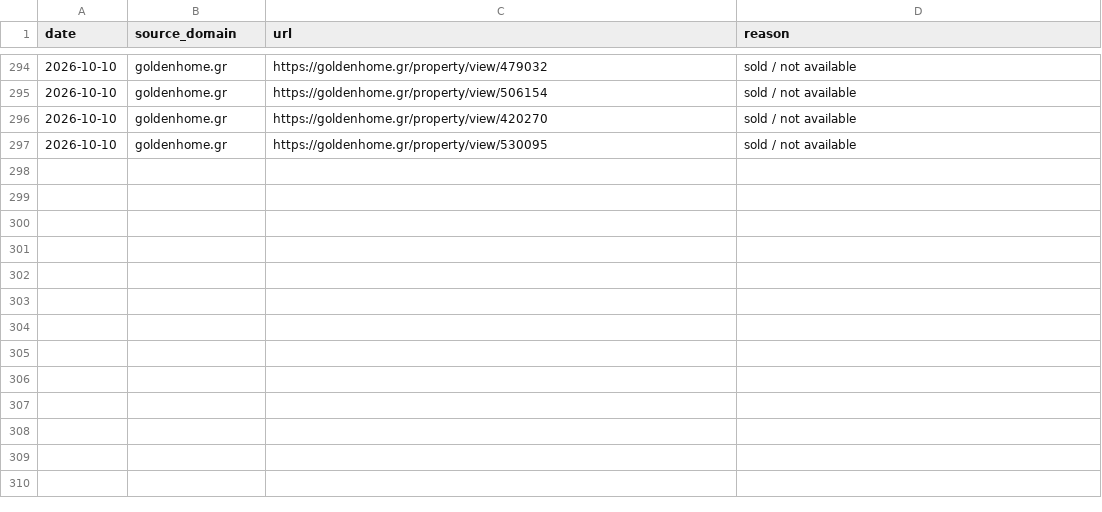
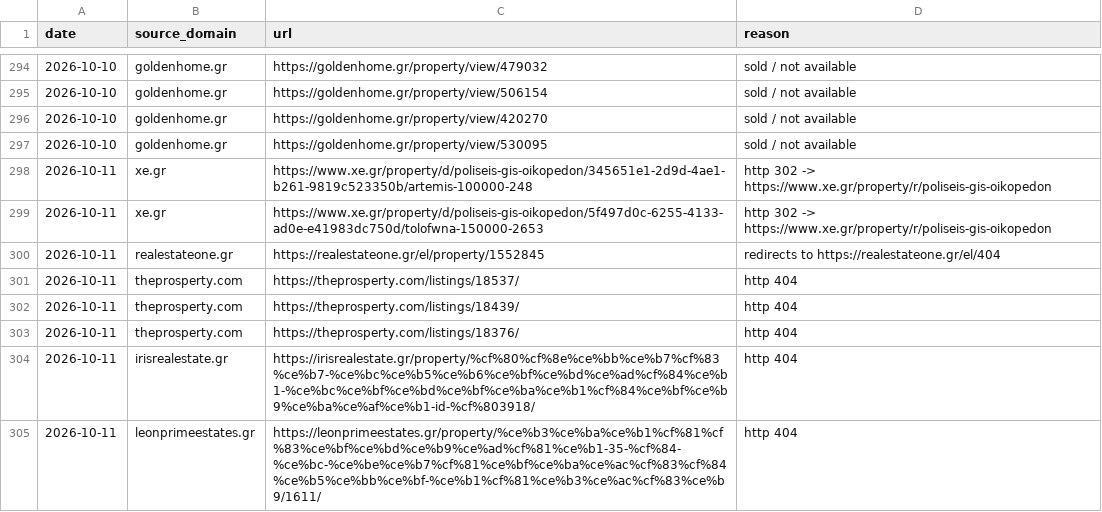
Before and after one commit to jenyshir-eng/Greece-real-estate, a CSV file: cities/athens/data/listings/removed.csv, drawn as a sheet; only a part is shown, gaps mark what is left out; the diff names each change by its address in the sheet, - before the commit and + after, or states it on an @@ line.

```diff
--- a/cities/athens/data/listings/removed.csv
+++ b/cities/athens/data/listings/removed.csv
+row 298: 2026-10-11 | xe.gr | https://www.xe.gr/property/d/poliseis-gis-oikopedon/345651e1-2d9d-4ae1-b261-9819c523350b/artemis-100000-248 | http 302 -> https://www.xe.gr/property/r/poliseis-gis-oikopedon
+row 299: 2026-10-11 | xe.gr | https://www.xe.gr/property/d/poliseis-gis-oikopedon/5f497d0c-6255-4133-ad0e-e41983dc750d/tolofwna-150000-2653 | http 302 -> https://www.xe.gr/property/r/poliseis-gis-oikopedon
+row 300: 2026-10-11 | realestateone.gr | https://realestateone.gr/el/property/1552845 | redirects to https://realestateone.gr/el/404
+row 301: 2026-10-11 | theprosperty.com | https://theprosperty.com/listings/18537/ | http 404
+row 302: 2026-10-11 | theprosperty.com | https://theprosperty.com/listings/18439/ | http 404
+row 303: 2026-10-11 | theprosperty.com | https://theprosperty.com/listings/18376/ | http 404
+row 304: 2026-10-11 | irisrealestate.gr | https://irisrealestate.gr/property/%cf%80%cf%8e%ce%bb%ce%b7%cf%83%ce%b7-%ce%bc%ce%b5%ce%b6%ce%bf%ce%bd%ce%ad%cf%84%ce%b1-%ce%bc%ce%bf%ce%bd%ce%bf%ce%ba%ce%b1%cf%84%ce%bf%ce%b9%ce%ba%ce%af%ce%b1-id-%cf%803918/ | http 404
+row 305: 2026-10-11 | leonprimeestates.gr | https://leonprimeestates.gr/property/%ce%b3%ce%ba%ce%b1%cf%81%cf%83%ce%bf%ce%bd%ce%b9%ce%ad%cf%81%ce%b1-35-%cf%84-%ce%bc-%ce%be%ce%b7%cf%81%ce%bf%ce%ba%ce%ac%cf%83%cf%84%ce%b5%ce%bb%ce%bf-%ce%b1%cf%81%ce%b3%ce%ac%cf%83%ce%b9/1611/ | http 404
```
Also changed, not shown: cities/athens/data/listings/collect_report.csv, cities/athens/data/listings/district_hints.csv, 13 other files.
